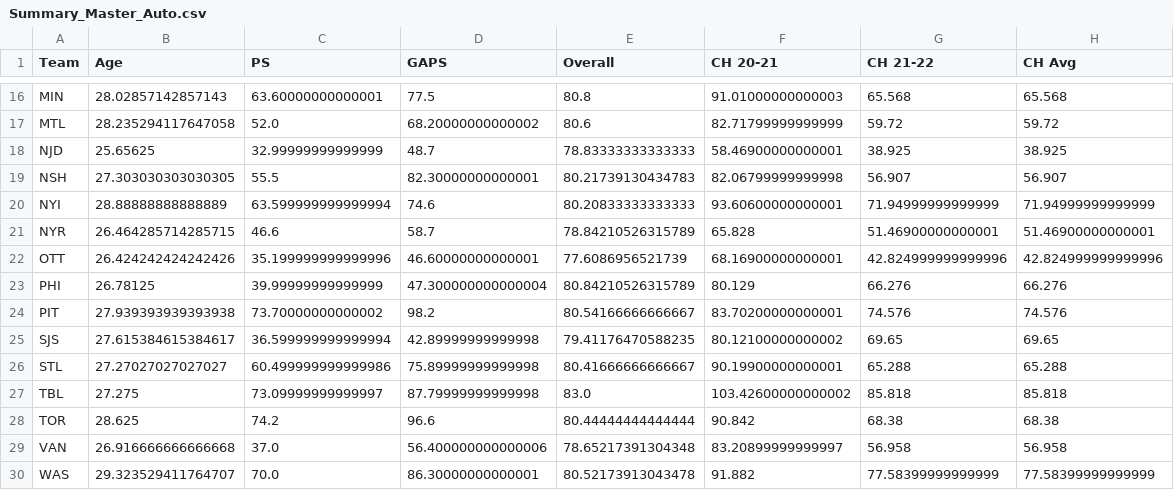
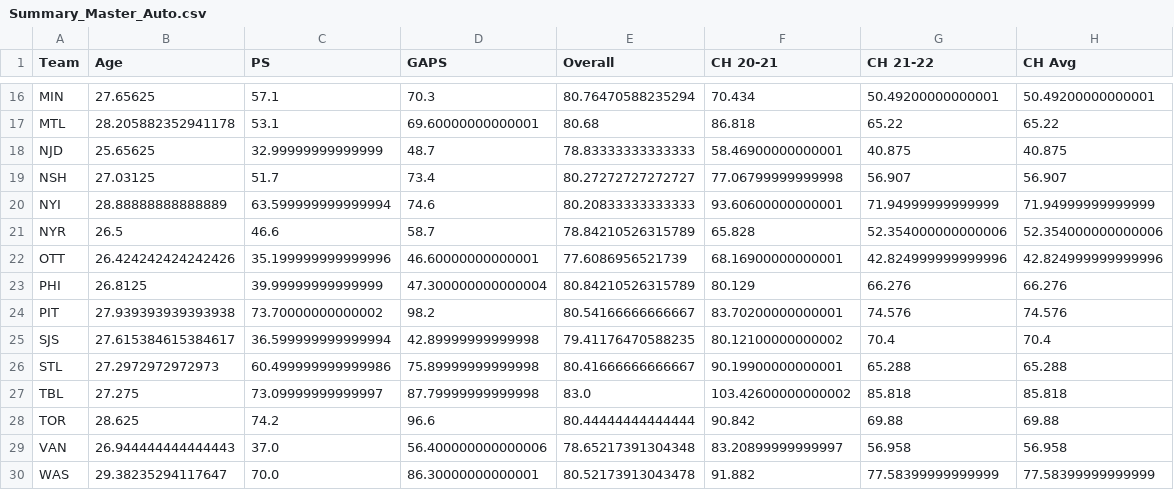
Before and after one commit to potterben/expansion-draft, a CSV file: data/Summary_Master_Auto.csv, drawn as a sheet; only a part is shown, gaps mark what is left out; the diff covers the shown part only; the diff names each change by its address in the sheet, - before the commit and + after, or states it on an @@ line.

```diff
--- a/data/Summary_Master_Auto.csv
+++ b/data/Summary_Master_Auto.csv
-B16 (Age): 28.02857142857143
+B16 (Age): 27.65625
-C16 (PS): 63.60000000000001
+C16 (PS): 57.1
-D16 (GAPS): 77.5
+D16 (GAPS): 70.3
-E16 (Overall): 80.8
+E16 (Overall): 80.76470588235294
-F16 (CH 20-21): 91.01000000000003
+F16 (CH 20-21): 70.434
-G16 (CH 21-22): 65.568
+G16 (CH 21-22): 50.49200000000001
-H16 (CH Avg): 65.568
+H16 (CH Avg): 50.49200000000001
-B17 (Age): 28.235294117647058
+B17 (Age): 28.205882352941178
-C17 (PS): 52.0
+C17 (PS): 53.1
-D17 (GAPS): 68.20000000000002
+D17 (GAPS): 69.60000000000001
-E17 (Overall): 80.6
+E17 (Overall): 80.68
-F17 (CH 20-21): 82.71799999999999
+F17 (CH 20-21): 86.818
-G17 (CH 21-22): 59.72
+G17 (CH 21-22): 65.22
-H17 (CH Avg): 59.72
+H17 (CH Avg): 65.22
-G18 (CH 21-22): 38.925
+G18 (CH 21-22): 40.875
-H18 (CH Avg): 38.925
+H18 (CH Avg): 40.875
-B19 (Age): 27.303030303030305
+B19 (Age): 27.03125
-C19 (PS): 55.5
+C19 (PS): 51.7
-D19 (GAPS): 82.30000000000001
+D19 (GAPS): 73.4
-E19 (Overall): 80.21739130434783
+E19 (Overall): 80.27272727272727
-F19 (CH 20-21): 82.06799999999998
+F19 (CH 20-21): 77.06799999999998
-B21 (Age): 26.464285714285715
+B21 (Age): 26.5
-G21 (CH 21-22): 51.46900000000001
+G21 (CH 21-22): 52.354000000000006
-H21 (CH Avg): 51.46900000000001
+H21 (CH Avg): 52.354000000000006
-B23 (Age): 26.78125
+B23 (Age): 26.8125
-G25 (CH 21-22): 69.65
+G25 (CH 21-22): 70.4
-H25 (CH Avg): 69.65
+H25 (CH Avg): 70.4
-B26 (Age): 27.27027027027027
+B26 (Age): 27.2972972972973
-G28 (CH 21-22): 68.38
+G28 (CH 21-22): 69.88
-H28 (CH Avg): 68.38
+H28 (CH Avg): 69.88
-B29 (Age): 26.916666666666668
+B29 (Age): 26.944444444444443
-B30 (Age): 29.323529411764707
+B30 (Age): 29.38235294117647
```
Also changed, not shown: 32 edited cells elsewhere in this file, data/Player_Master_Auto.csv, 2 other files.
